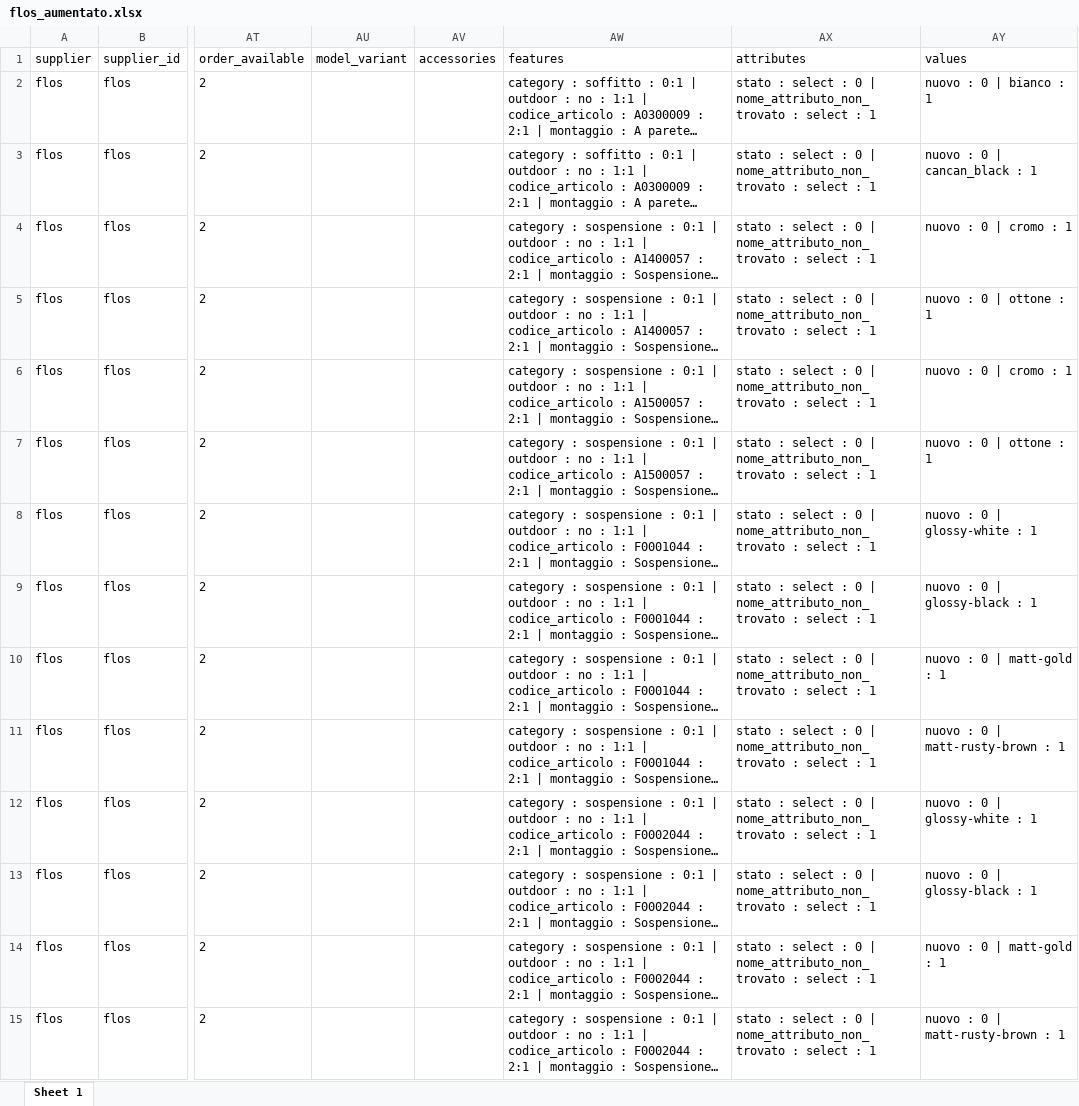
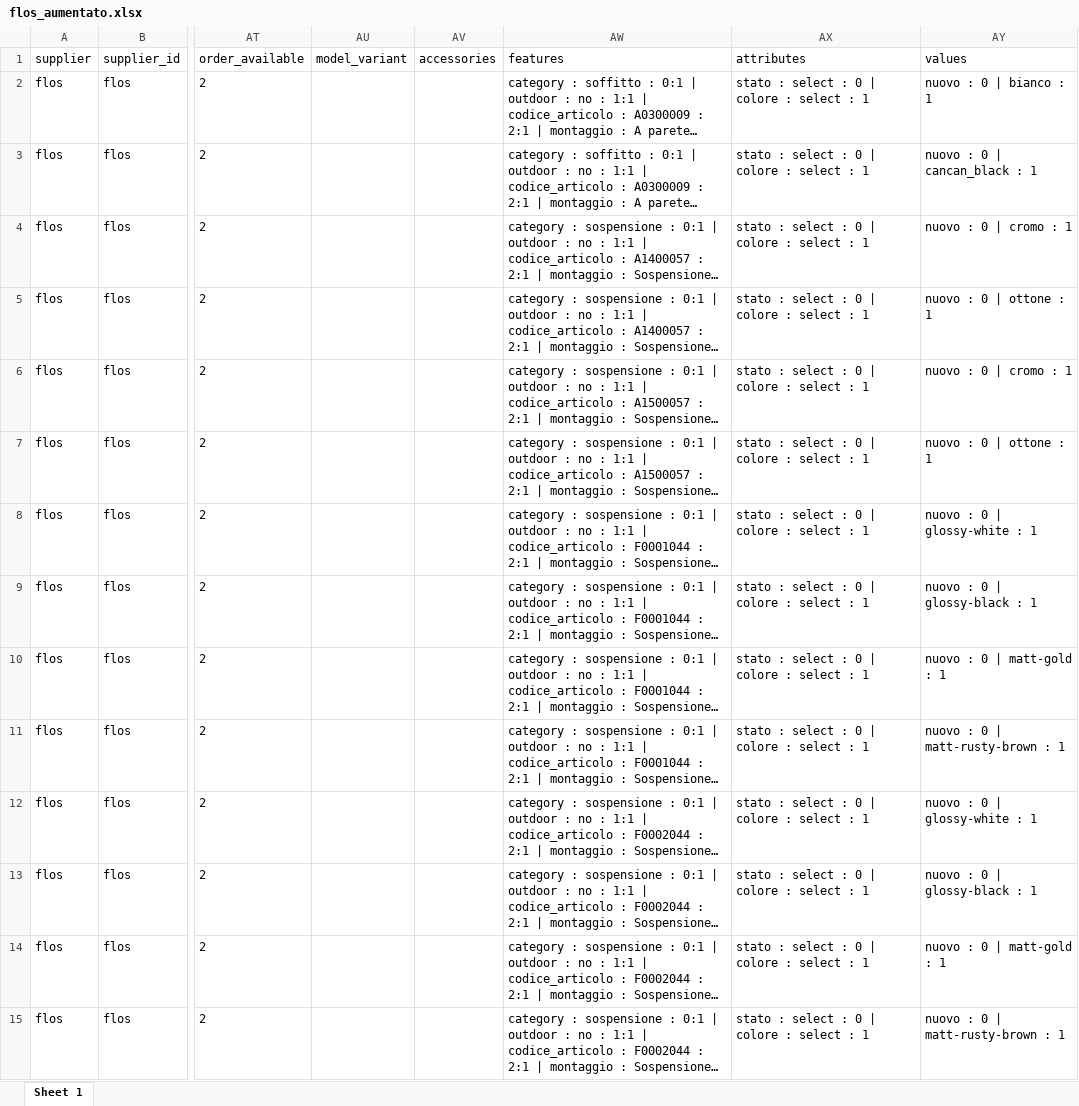
Before and after one commit to hicTech/arteInLuceImport, an Excel workbook: xls/flos/result/flos_aumentato.xlsx, sheet Sheet 1, drawn as a sheet; only a part is shown, gaps mark what is left out; long unchanged cells end in …; values as stored, in another font and other column widths than the file's, no borders; the diff covers the shown part only; the diff names each change by its address in the sheet, - before the commit and + after, or states it on an @@ line.

```diff
--- a/xls/flos/result/flos_aumentato.xlsx (sheet Sheet 1)
+++ b/xls/flos/result/flos_aumentato.xlsx (sheet Sheet 1)
-AX2:AX15 (attributes): …0 | nome_attributo_non_trovato : select…
+AX2:AX15 (attributes): …0 | colore : select…
```
Also changed, not shown: 473 edited cells elsewhere in this sheet, xls/panzeri/result/panzeri_aumentato.xlsx, 14 other files.
